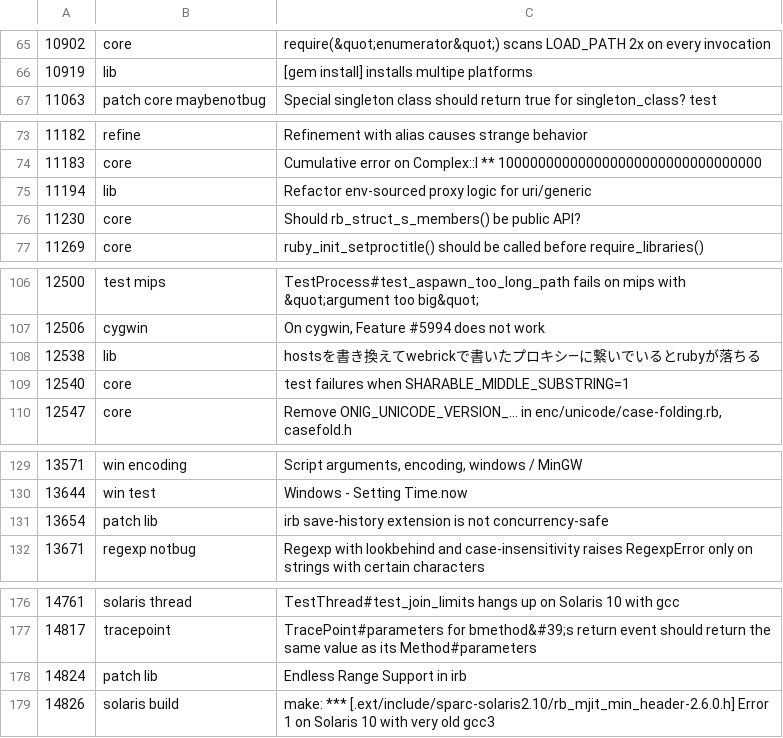
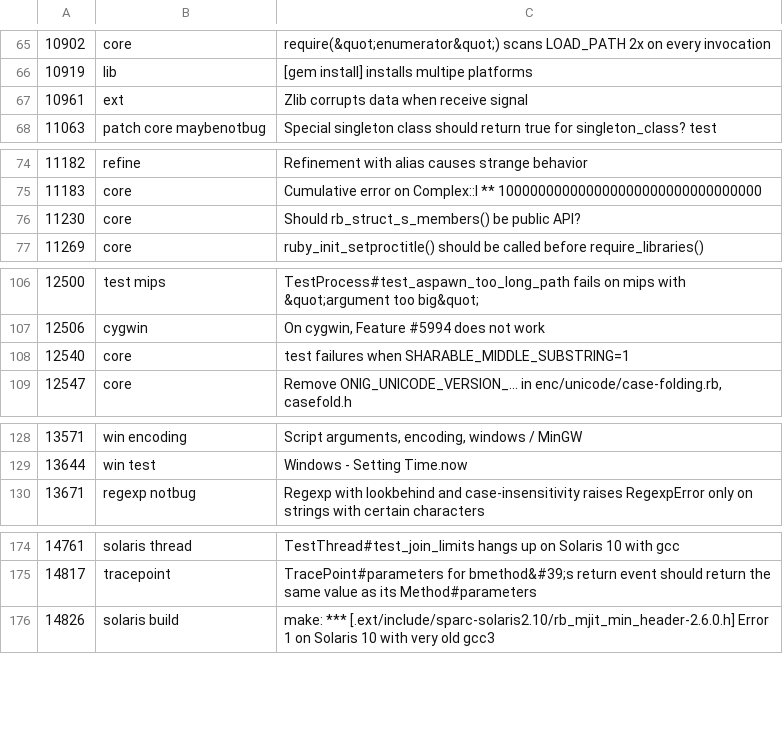
Before and after one commit to caddoSmith229/RB_tagged-bugs, a CSV file: ruby-bugs.csv, drawn as a sheet; only a part is shown, gaps mark what is left out; removed rows and columns are numbered as before the commit, all else as after; the diff covers the shown part only; the diff names each change by its address in the sheet, - before the commit and + after, or states it on an @@ line.

Commit message:
Update Ruby bugs

```diff
--- a/ruby-bugs.csv
+++ b/ruby-bugs.csv
+row 67: 10961 | ext | Zlib corrupts data when receive signal
-row 75: 11194 | lib | Refactor env-sourced proxy logic for uri/generic
-row 108: 12538 | lib | hostsを書き換えてwebrickで書いたプロキシ―に繋いでいるとrubyが落ちる
-row 131: 13654 | patch lib | irb save-history extension is not concurrency-safe
-row 178: 14824 | patch lib | Endless Range Support in irb
```
Also changed, not shown: 1 removed row elsewhere in this file.
